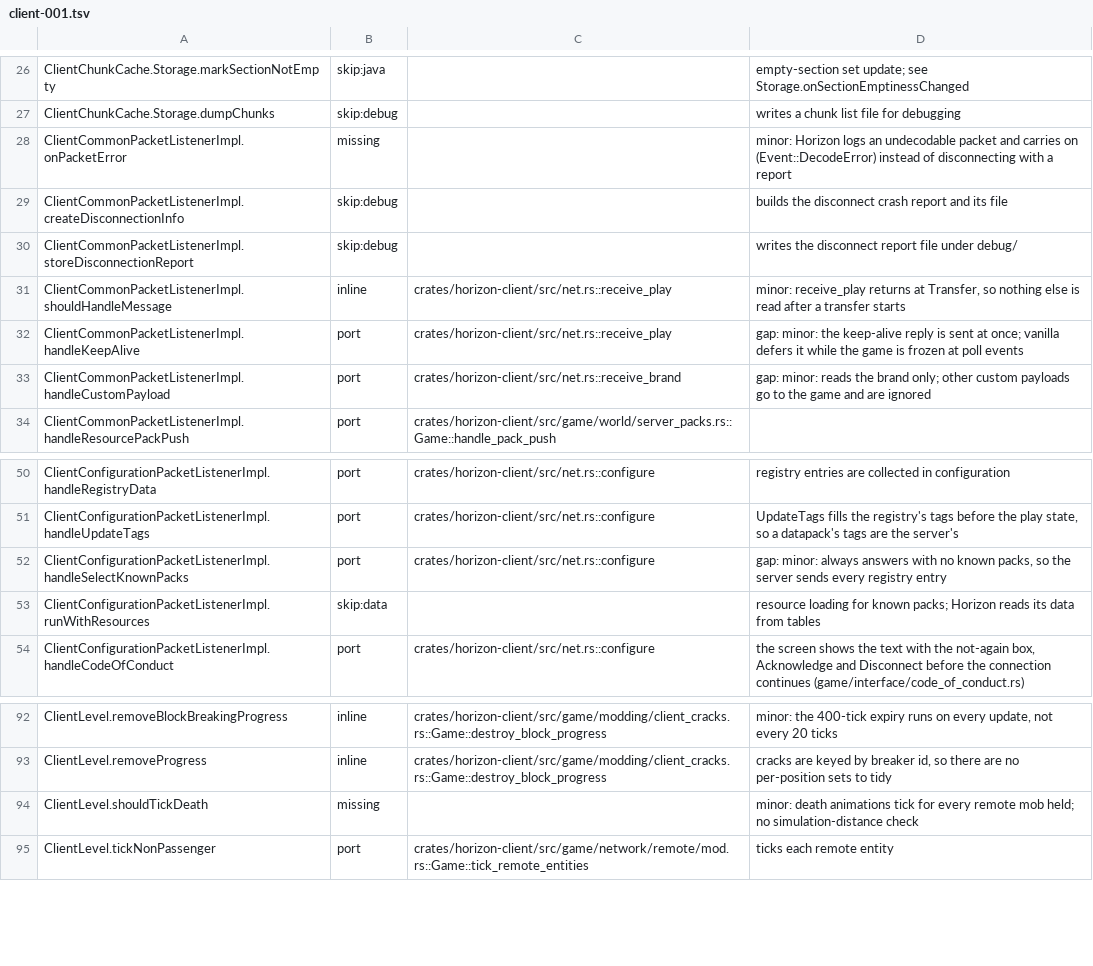
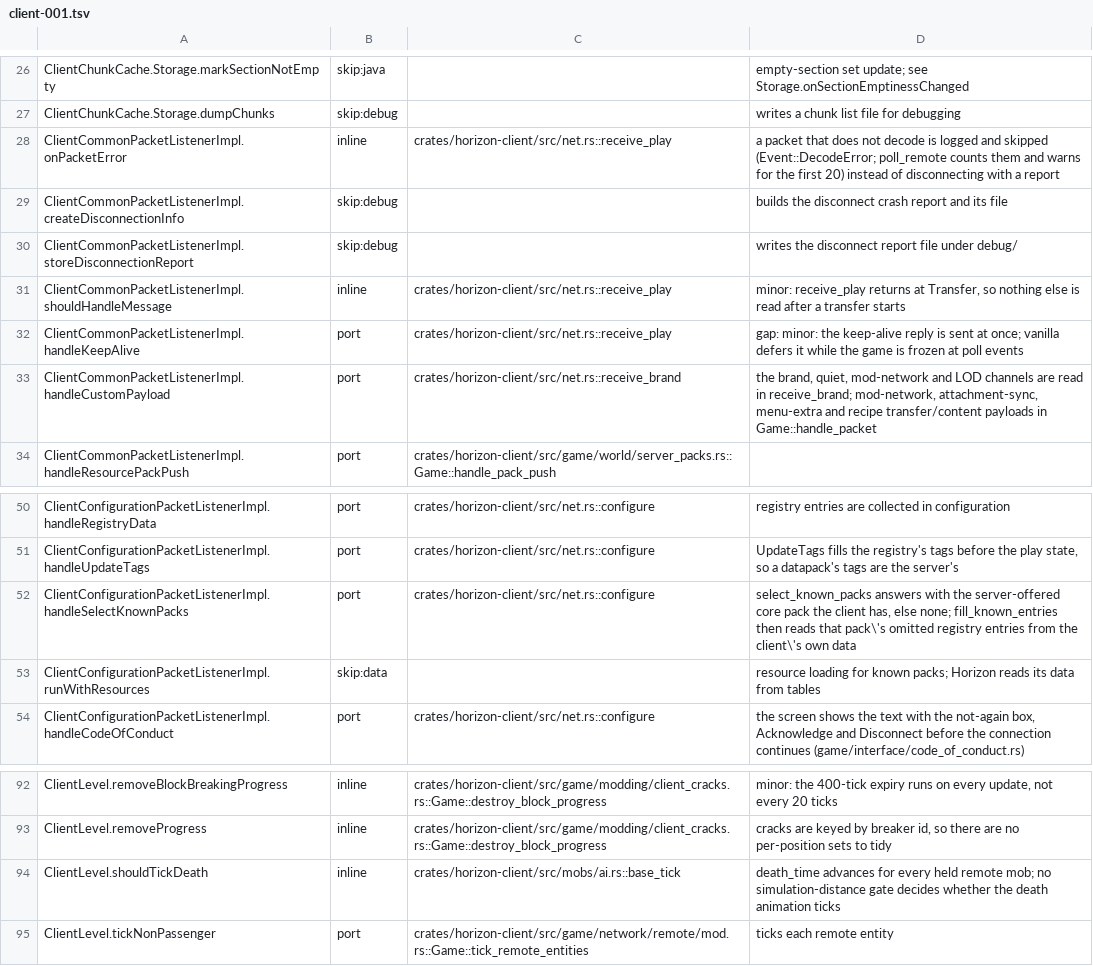
Before and after one commit to 0CYBER/horizon-free, a TSV file: tools/port_map/client-001.tsv, drawn as a sheet; only a part is shown, gaps mark what is left out.

```diff
--- a/tools/port_map/client-001.tsv
+++ b/tools/port_map/client-001.tsv
@@ -27,3 +27,3 @@ ClientChunkCache.Storage.markSectionNotEmpty	skip:java		empty-section set update
 ClientChunkCache.Storage.dumpChunks	skip:debug		writes a chunk list file for debugging
-ClientCommonPacketListenerImpl.onPacketError	missing		minor: Horizon logs an undecodable packet and carries on (Event::DecodeError) instead of disconnecting with a report
+ClientCommonPacketListenerImpl.onPacketError	inline	crates/horizon-client/src/net.rs::receive_play	a packet that does not decode is logged and skipped (Event::DecodeError; poll_remote counts them and warns for the first 20) instead of disconnecting with a report
 ClientCommonPacketListenerImpl.createDisconnectionInfo	skip:debug		builds the disconnect crash report and its file
@@ -32,3 +32,3 @@ ClientCommonPacketListenerImpl.shouldHandleMessage	inline	crates/horizon-client/
 ClientCommonPacketListenerImpl.handleKeepAlive	port	crates/horizon-client/src/net.rs::receive_play	gap: minor: the keep-alive reply is sent at once; vanilla defers it while the game is frozen at poll events
-ClientCommonPacketListenerImpl.handleCustomPayload	port	crates/horizon-client/src/net.rs::receive_brand	gap: minor: reads the brand only; other custom payloads go to the game and are ignored
+ClientCommonPacketListenerImpl.handleCustomPayload	port	crates/horizon-client/src/net.rs::receive_brand	the brand, quiet, mod-network and LOD channels are read in receive_brand; mod-network, attachment-sync, menu-extra and recipe transfer/content payloads in Game::handle_packet
 ClientCommonPacketListenerImpl.handleResourcePackPush	port	crates/horizon-client/src/game/world/server_packs.rs::Game::handle_pack_push
@@ -51,3 +51,3 @@ ClientConfigurationPacketListenerImpl.handleRegistryData	port	crates/horizon-cli
 ClientConfigurationPacketListenerImpl.handleUpdateTags	port	crates/horizon-client/src/net.rs::configure	UpdateTags fills the registry's tags before the play state, so a datapack's tags are the server's
-ClientConfigurationPacketListenerImpl.handleSelectKnownPacks	port	crates/horizon-client/src/net.rs::configure	gap: minor: always answers with no known packs, so the server sends every registry entry
+ClientConfigurationPacketListenerImpl.handleSelectKnownPacks	port	crates/horizon-client/src/net.rs::configure	select_known_packs answers with the server-offered core pack the client has, else none; fill_known_entries then reads that pack\'s omitted registry entries from the client\'s own data
 ClientConfigurationPacketListenerImpl.runWithResources	skip:data		resource loading for known packs; Horizon reads its data from tables
@@ -93,3 +93,3 @@ ClientLevel.removeBlockBreakingProgress	inline	crates/horizon-client/src/game/mo
 ClientLevel.removeProgress	inline	crates/horizon-client/src/game/modding/client_cracks.rs::Game::destroy_block_progress	cracks are keyed by breaker id, so there are no per-position sets to tidy
-ClientLevel.shouldTickDeath	missing		minor: death animations tick for every remote mob held; no simulation-distance check
+ClientLevel.shouldTickDeath	inline	crates/horizon-client/src/mobs/ai.rs::base_tick	death_time advances for every held remote mob; no simulation-distance gate decides whether the death animation ticks
 ClientLevel.tickNonPassenger	port	crates/horizon-client/src/game/network/remote/mod.rs::Game::tick_remote_entities	ticks each remote entity
```
Also changed, not shown: tools/port_map/classes-03.tsv, tools/port_map/client2-001.tsv, 37 other files.
